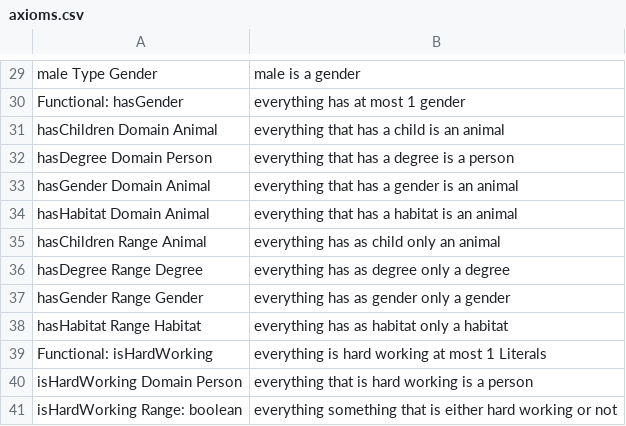
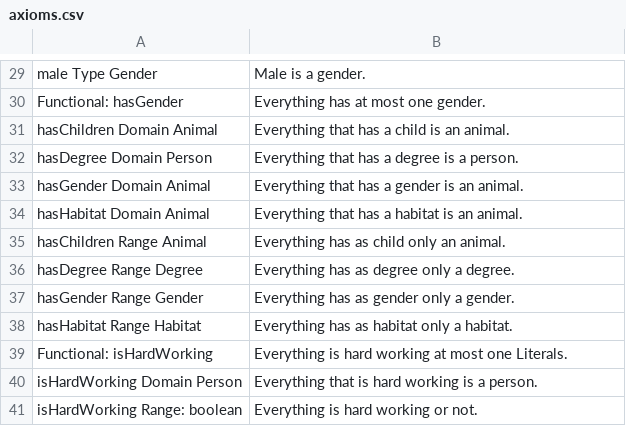
Before and after one commit to felixlinker/owl2nl.qr-tool, a CSV file: data/axioms.csv, drawn as a sheet; only a part is shown, gaps mark what is left out; the diff covers the shown part only; the diff names each change by its address in the sheet, - before the commit and + after, or states it on an @@ line.

```diff
--- a/data/axioms.csv
+++ b/data/axioms.csv
-B29: male is a gender
+B29: Male is a gender.
-B30: everything has at most 1 gender
+B30: Everything has at most one gender.
-B31: everything that has a child is an animal
+B31: Everything that has a child is an animal.
-B32: everything that has a degree is a person
+B32: Everything that has a degree is a person.
-B33: everything that has a gender is an animal
+B33: Everything that has a gender is an animal.
-B34: everything that has a habitat is an animal
+B34: Everything that has a habitat is an animal.
-B35: everything has as child only an animal
+B35: Everything has as child only an animal.
-B36: everything has as degree only a degree
+B36: Everything has as degree only a degree.
-B37: everything has as gender only a gender
+B37: Everything has as gender only a gender.
-B38: everything has as habitat only a habitat
+B38: Everything has as habitat only a habitat.
-B39: everything is hard working at most 1 Literals
+B39: Everything is hard working at most one Literals.
-B40: everything that is hard working is a person
+B40: Everything that is hard working is a person.
-B41: everything something that is either hard working or not
+B41: Everything is hard working or not.
```
Also changed, not shown: 28 edited cells elsewhere in this file, data/instances.csv, data/instances_verb.csv, 18 other files.
